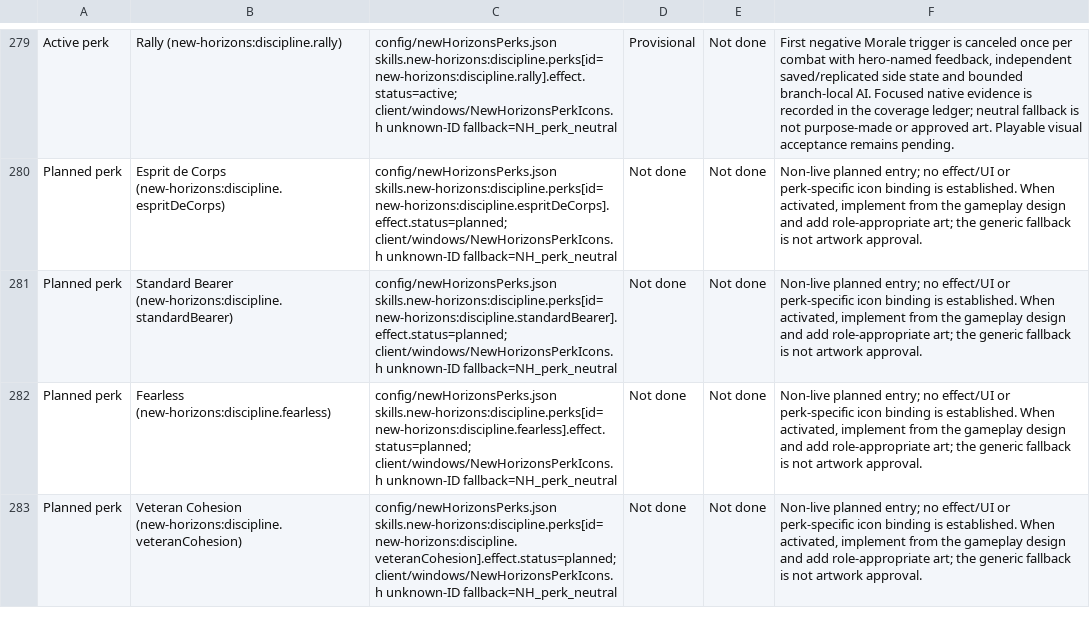
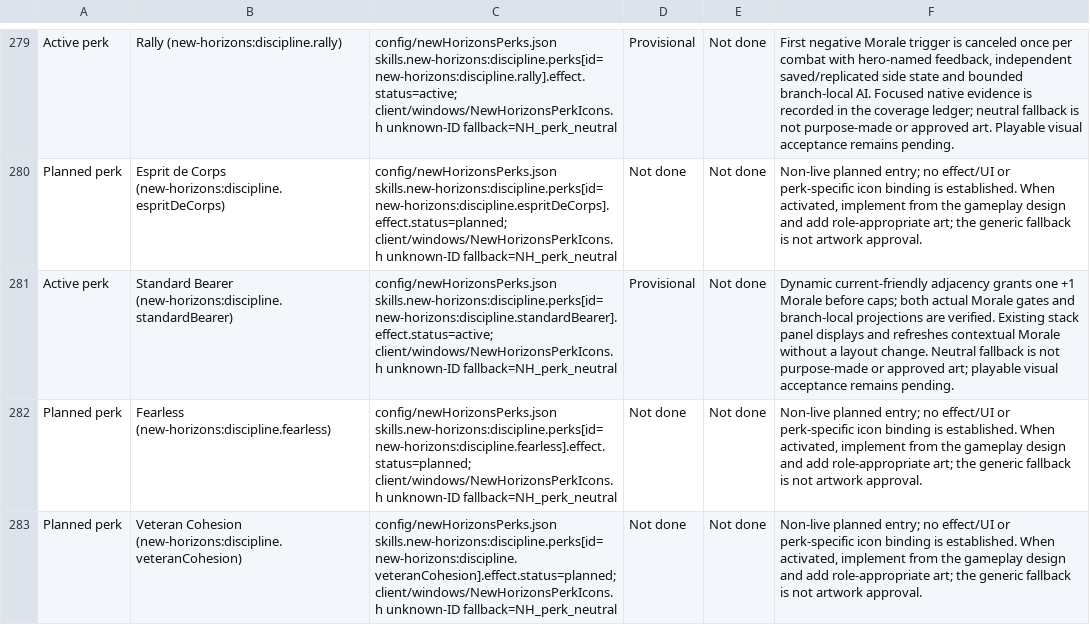
Before and after one commit to thegandalf196/new-horizons, a CSV file: docs/NH_UI_ASSET_INVENTORY.csv, drawn as a sheet; only a part is shown, gaps mark what is left out; the diff names each change by its address in the sheet, - before the commit and + after, or states it on an @@ line.

Commit message:
Implement Standard Bearer contextual battle morale

```diff
--- a/docs/NH_UI_ASSET_INVENTORY.csv
+++ b/docs/NH_UI_ASSET_INVENTORY.csv
-A281: Planned perk
+A281: Active perk
-C281: config/newHorizonsPerks.json skills.new-horizons:discipline.perks[id=new-horizons:discipline.standardBearer].effect.status=planned; client/windows/NewHorizonsPerkIcons.h unknown-ID…
+C281: config/newHorizonsPerks.json skills.new-horizons:discipline.perks[id=new-horizons:discipline.standardBearer].effect.status=active; client/windows/NewHorizonsPerkIcons.h unknown-ID…
-D281: Not done
+D281: Provisional
-F281: Non-live planned entry; no effect/UI or perk-specific icon binding is established. When activated, implement from the gameplay design and add role-appropriate art; the generic fallback is not artwork approval.
+F281: Dynamic current-friendly adjacency grants one +1 Morale before caps; both actual Morale gates and branch-local projections are verified. Existing stack panel displays and refreshes contextual Morale without a layout change. Neutral fallback is not purpose-made or approved art; playable visual acceptance remains pending.
```
Also changed, not shown: 15 other files.
